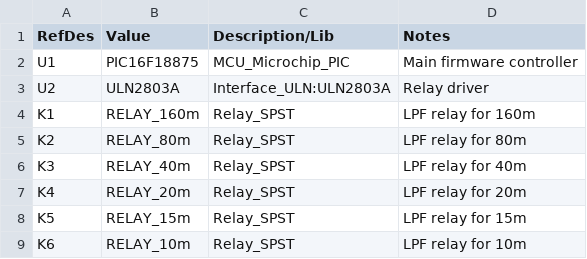
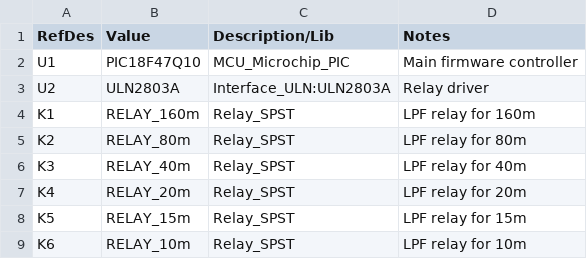
Before and after one commit to sjk7/PicAmpControl, a CSV file: docs/hardware/project_schematic_package/component_list.csv, drawn as a sheet; only a part is shown.

```diff
--- a/docs/hardware/project_schematic_package/component_list.csv
+++ b/docs/hardware/project_schematic_package/component_list.csv
@@ -1,3 +1,3 @@
 RefDes,Value,Description/Lib,Notes
-U1,PIC16F18875,MCU_Microchip_PIC,Main firmware controller
+U1,PIC18F47Q10,MCU_Microchip_PIC,Main firmware controller
 U2,ULN2803A,Interface_ULN:ULN2803A,Relay driver
```
Also changed, not shown: 24 other files.
